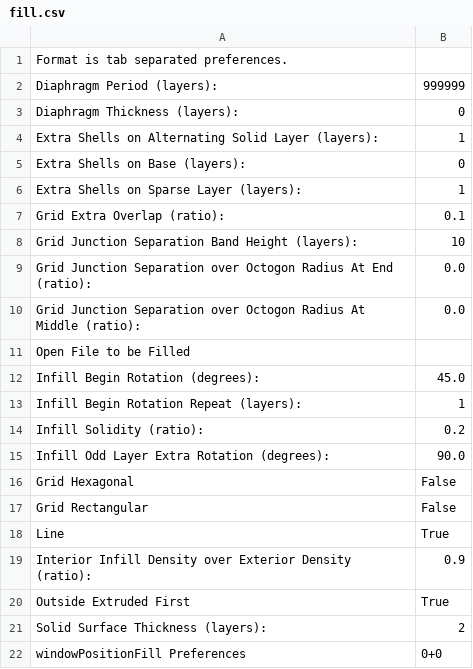
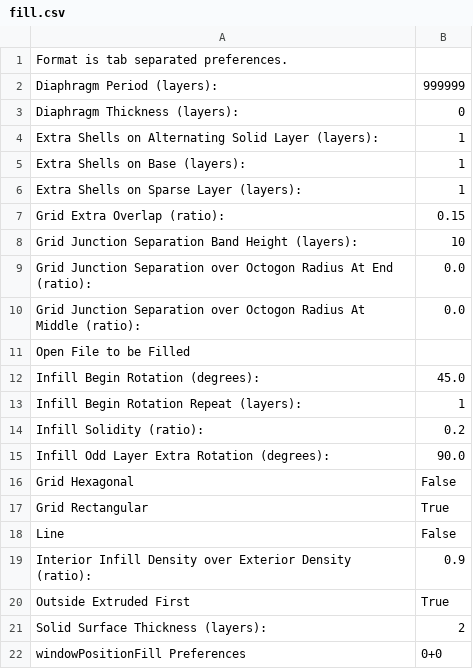
Before and after one commit to tony51a/replicatorg, a CSV file: skeinforge/skeinforge_tools/profiles/makerbot_ABS/fill.csv, drawn as a sheet.

```diff
--- a/skeinforge/skeinforge_tools/profiles/makerbot_ABS/fill.csv
+++ b/skeinforge/skeinforge_tools/profiles/makerbot_ABS/fill.csv
@@ -4,5 +4,5 @@ Diaphragm Thickness (layers):	0
 Extra Shells on Alternating Solid Layer (layers):	1
-Extra Shells on Base (layers):	0
+Extra Shells on Base (layers):	1
 Extra Shells on Sparse Layer (layers):	1
-Grid Extra Overlap (ratio):	0.1
+Grid Extra Overlap (ratio):	0.15
 Grid Junction Separation Band Height (layers):	10
@@ -16,4 +16,4 @@ Infill Odd Layer Extra Rotation (degrees):	90.0
 Grid Hexagonal	False
-Grid Rectangular	False
-Line	True
+Grid Rectangular	True
+Line	False
 Interior Infill Density over Exterior Density (ratio):	0.9
```
Also changed, not shown: skeinforge/skeinforge_tools/profiles/makerbot_ABS/carve.csv, skeinforge/skeinforge_tools/profiles/makerbot_ABS/cool.csv, 3 other files.
